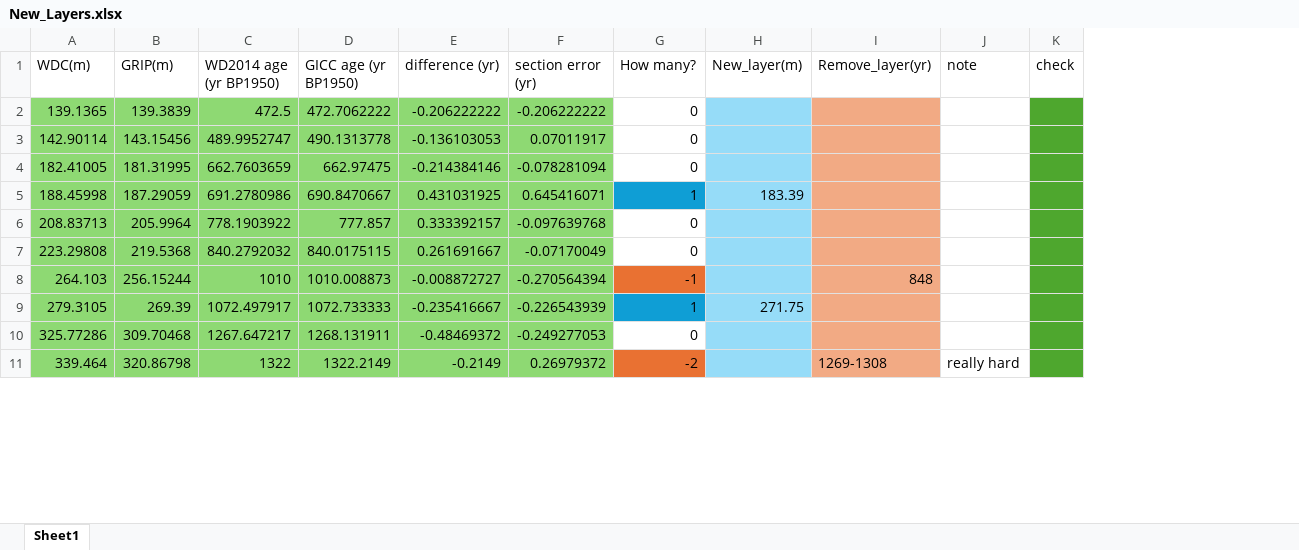
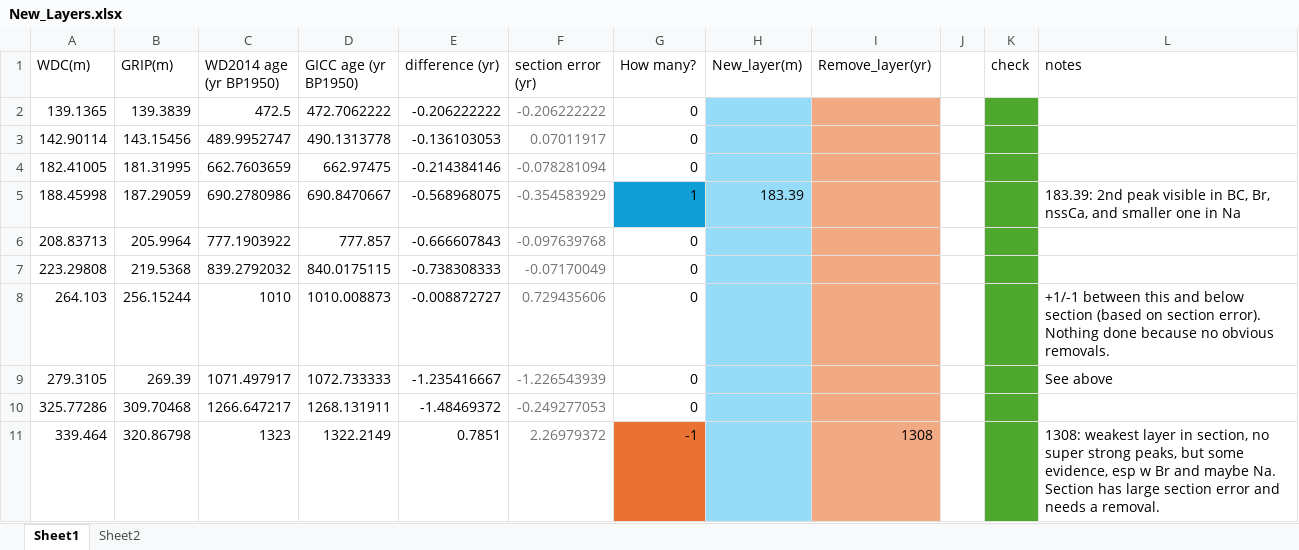
Before and after one commit to qmackay/BICC, an Excel workbook: Holcene Revision/New_Layers.xlsx, sheet Sheet1, drawn as a sheet; only a part is shown; values as stored, in another font and other column widths than the file's, no borders; removed rows and columns are numbered as before the commit, all else as after; the diff covers the shown part only; the diff names each change by its address in the sheet, - before the commit and + after, or states it on an @@ line.

Commit message:
updating layers

```diff
--- a/Holcene Revision/New_Layers.xlsx (sheet Sheet1)
+++ b/Holcene Revision/New_Layers.xlsx (sheet Sheet1)
+sheet tab: Sheet2
-column J (note), row 11: really hard
+column J, empty
+column L (notes), rows 5-11: 183.39: 2nd peak visible in BC, Br, nssCa, and smaller one in Na |  |  | +1/-1 between this and below section (based on section error). Nothing done because no obvious removals. | See above |  | 1308: weakest layer in section, no super strong peaks, but some evidence, esp w Br and maybe Na. Section has large section error and needs a removal.
-A2:F11 fill: #8ED973
+A2:F11 fill: none
-F2:F11 text colour: black
+F2:F11 text colour: #747474
-C5 (WD2014 age (yr BP1950)): 691.2780986
+C5 (WD2014 age (yr BP1950)): 690.2780986
-E5 (difference (yr)): 0.431031925
+E5 (difference (yr)): -0.568968075
-F5 (section error (yr)): 0.645416071
+F5 (section error (yr)): -0.354583929
-C6 (WD2014 age (yr BP1950)): 778.1903922
+C6 (WD2014 age (yr BP1950)): 777.1903922
-E6 (difference (yr)): 0.333392157
+E6 (difference (yr)): -0.666607843
-C7 (WD2014 age (yr BP1950)): 840.2792032
+C7 (WD2014 age (yr BP1950)): 839.2792032
-E7 (difference (yr)): 0.261691667
+E7 (difference (yr)): -0.738308333
-F8 (section error (yr)): -0.270564394
+F8 (section error (yr)): 0.729435606
-G8 (How many?): -1
+G8 (How many?): 0
-G8 fill: #E97132
+G8 fill: none
-I8 (Remove_layer(yr)): 848
+I8 (Remove_layer(yr)): (empty)
-C9 (WD2014 age (yr BP1950)): 1072.497917
+C9 (WD2014 age (yr BP1950)): 1071.497917
-E9 (difference (yr)): -0.235416667
+E9 (difference (yr)): -1.235416667
-F9 (section error (yr)): -0.226543939
+F9 (section error (yr)): -1.226543939
-G9 (How many?): 1
+G9 (How many?): 0
-G9 fill: #0F9ED5
+G9 fill: none
-H9 (New_layer(m)): 271.75
+H9 (New_layer(m)): (empty)
-C10 (WD2014 age (yr BP1950)): 1267.647217
+C10 (WD2014 age (yr BP1950)): 1266.647217
-E10 (difference (yr)): -0.48469372
+E10 (difference (yr)): -1.48469372
-C11 (WD2014 age (yr BP1950)): 1322
+C11 (WD2014 age (yr BP1950)): 1323
-E11 (difference (yr)): -0.2149
+E11 (difference (yr)): 0.7851
-F11 (section error (yr)): 0.26979372
+F11 (section error (yr)): 2.26979372
-G11 (How many?): -2
+G11 (How many?): -1
-I11 (Remove_layer(yr)): 1269-1308
+I11 (Remove_layer(yr)): 1308
```
Also changed, not shown: 80 edited cells and cell formats elsewhere in this sheet, 9 other files.
